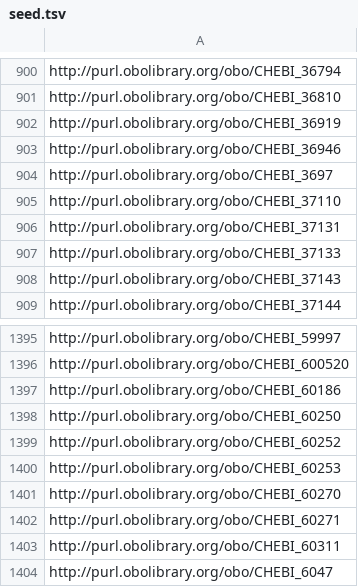
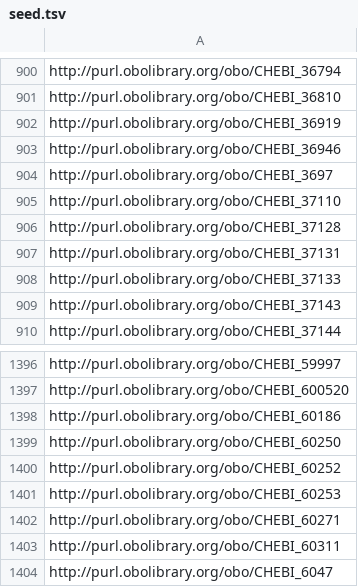
Before and after one commit to EnvironmentOntology/environmental-exposure-ontology, a TSV file: imports/seed.tsv, drawn as a sheet; only a part is shown, gaps mark what is left out.

```diff
--- a/imports/seed.tsv
+++ b/imports/seed.tsv
@@ -905,2 +905,3 @@ http://purl.obolibrary.org/obo/CHEBI_3697
 http://purl.obolibrary.org/obo/CHEBI_37110
+http://purl.obolibrary.org/obo/CHEBI_37128
 http://purl.obolibrary.org/obo/CHEBI_37131
@@ -1400,3 +1401,2 @@ http://purl.obolibrary.org/obo/CHEBI_60252
 http://purl.obolibrary.org/obo/CHEBI_60253
-http://purl.obolibrary.org/obo/CHEBI_60270
 http://purl.obolibrary.org/obo/CHEBI_60271
```
Also changed, not shown: 28 other files.
